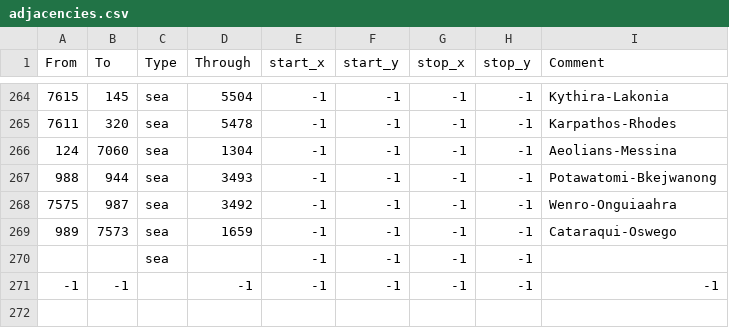
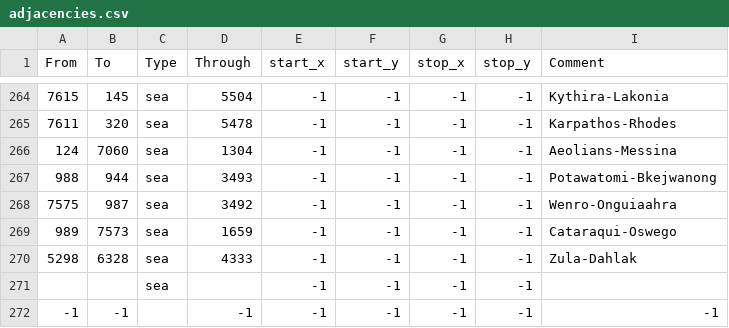
Before and after one commit to AlejandroGiner/Lux-in-Tenebris, a CSV file: map/adjacencies.csv, drawn as a sheet; only a part is shown, gaps mark what is left out.

Commit message:
dahlak

```diff
--- a/map/adjacencies.csv
+++ b/map/adjacencies.csv
@@ -269,2 +269,3 @@ From;To;Type;Through;start_x;start_y;stop_x;stop_y;Comment
 989;7573;sea;1659;-1;-1;-1;-1;Cataraqui-Oswego
+5298;6328;sea;4333;-1;-1;-1;-1;Zula-Dahlak
 ;;sea;;-1;-1;-1;-1;
```
Also changed, not shown: map/definition.csv, 17 other files.
